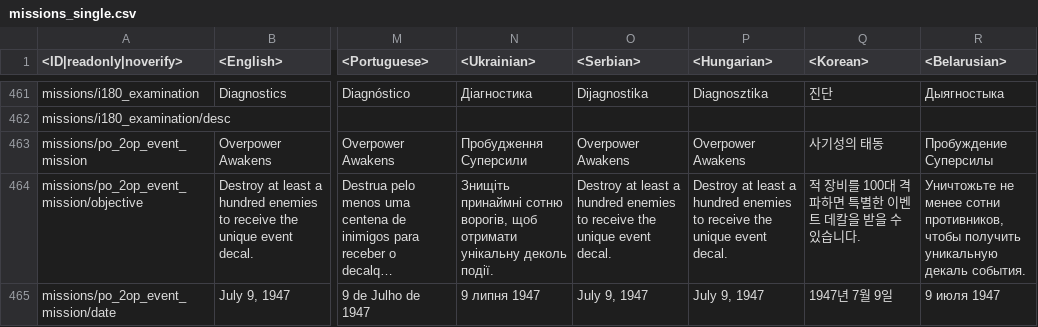
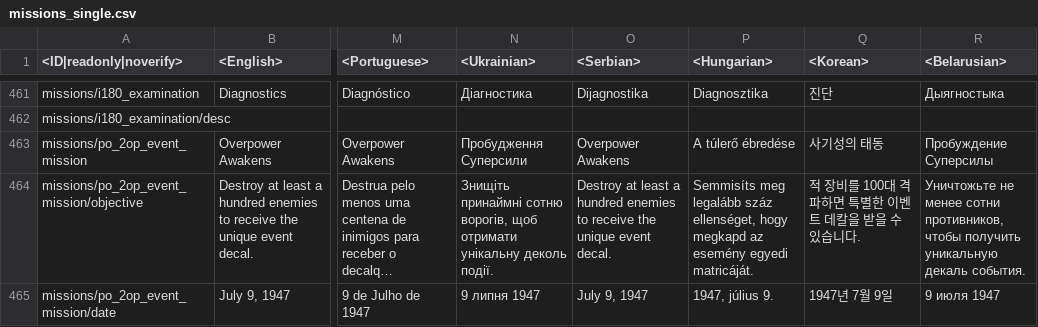
Before and after one commit to Warthunder-Open-Source-Foundation/wt_datamine_extractor, a CSV file: lang/missions_single.csv, drawn as a sheet; only a part is shown, gaps mark what is left out; long unchanged cells end in …; the diff names each change by its address in the sheet, - before the commit and + after, or states it on an @@ line.

```diff
--- a/lang/missions_single.csv
+++ b/lang/missions_single.csv
-P463 (<Hungarian>): Overpower Awakens
+P463 (<Hungarian>): A túlerő ébredése
-P464 (<Hungarian>): Destroy at least a hundred enemies to receive the unique event decal.
+P464 (<Hungarian>): Semmisíts meg legalább száz ellenséget, hogy megkapd az esemény egyedi matricáját.
-P465 (<Hungarian>): July 9, 1947
+P465 (<Hungarian>): 1947, július 9.
```
Also changed, not shown: lang/menu_multiplayer.csv, lang/missions_versus.csv, 19 other files.
